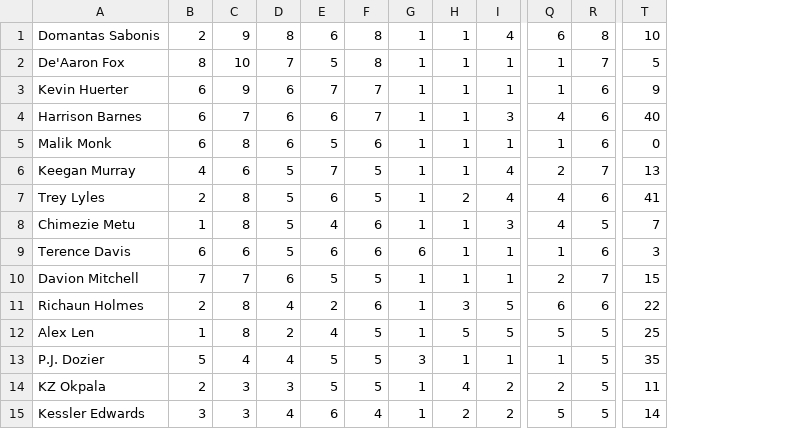
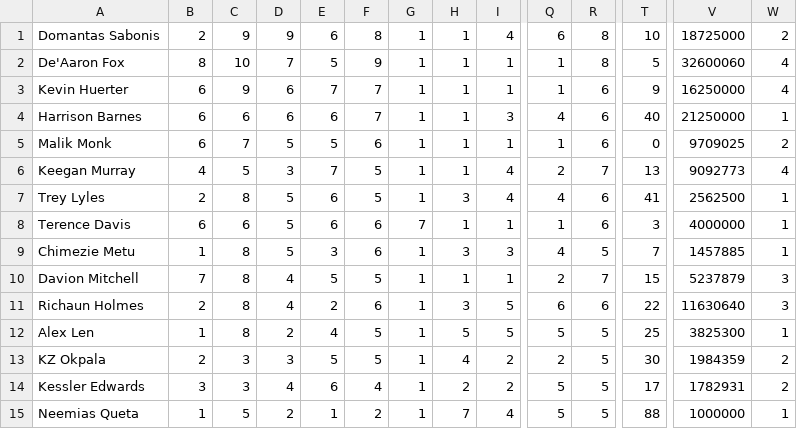
Before and after one commit to EthanJanecek/PixelBall, a CSV file: data/sacramento-kings.csv, drawn as a sheet; only a part is shown, gaps mark what is left out; removed rows and columns are numbered as before the commit, all else as after; rows hold the shown columns only; the diff names each change by its address in the sheet, - before the commit and + after, or states it on an @@ line.

```diff
--- a/data/sacramento-kings.csv
+++ b/data/sacramento-kings.csv
+column V, rows 1-8: 18725000 | 32600060 | 16250000 | 21250000 | 9709025 | 9092773 | 2562500 | 4000000; rows 10-14: 5237879 | 11630640 | 3825300 | 1984359 | 1782931
+column W, rows 1-8: 2 | 4 | 4 | 1 | 2 | 4 | 1 | 1; rows 10-14: 3 | 3 | 1 | 2 | 2
-D1: 8
+D1: 9
-F2: 8
+F2: 9
-R2: 7
+R2: 8
-C4: 7
+C4: 6
-C5: 8
+C5: 7
-D5: 6
+D5: 5
-C6: 6
+C6: 5
-D6: 5
+D6: 3
-H7: 2
+H7: 3
-row 8: Chimezie Metu | 1 | 8 | 5 | 4 | 6 | 1 | 1 | 3 | 4 | 5 | 7
-G8: 6
+G8: 7
+row 9: Chimezie Metu | 1 | 8 | 5 | 3 | 6 | 1 | 3 | 3 | 4 | 5 | 7 | 1457885 | 1
-C10: 7
+C10: 8
-D10: 6
+D10: 4
-row 13: P.J. Dozier | 5 | 4 | 4 | 5 | 5 | 3 | 1 | 1 | 1 | 5 | 35
-T13: 11
+T13: 30
-T14: 14
+T14: 17
+row 15: Neemias Queta | 1 | 5 | 2 | 1 | 2 | 1 | 7 | 4 | 5 | 5 | 88 | 1000000 | 1
```
Also changed, not shown: data/boston-celtics.csv, data/los-angeles-clippers.csv, 33 other files.
